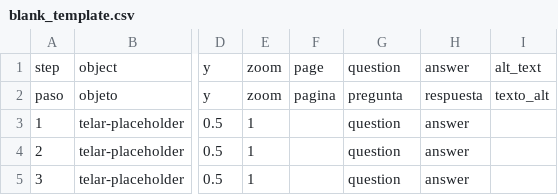
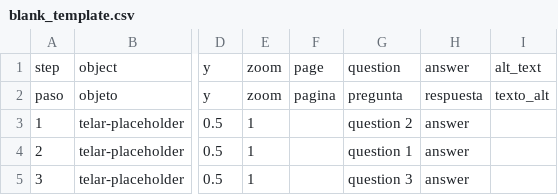
Before and after one commit to juancobo/telar-test, a CSV file: telar-content/spreadsheets/blank_template.csv, drawn as a sheet; only a part is shown, gaps mark what is left out; the diff names each change by its address in the sheet, - before the commit and + after, or states it on an @@ line.

```diff
--- a/telar-content/spreadsheets/blank_template.csv
+++ b/telar-content/spreadsheets/blank_template.csv
-G3: question
+G3: question 2
-G4: question
+G4: question 1
-G5: question
+G5: question 3
```
Also changed, not shown: 1 other file.
